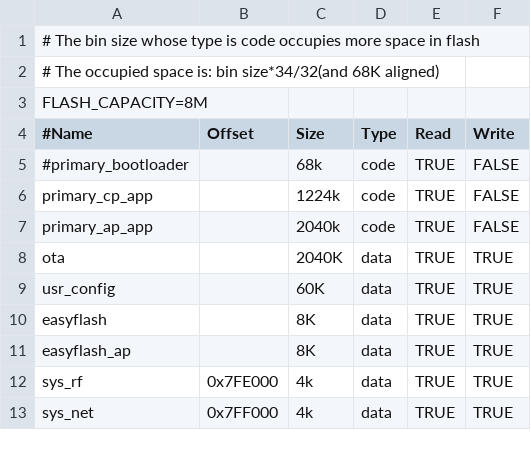
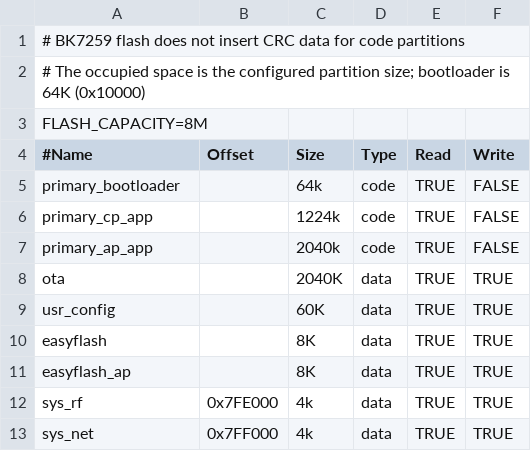
Before and after one commit to bekencorp/bk_solution_doorbell, a CSV file: projects/doorbell/partitions/bk7259/auto_partitions.csv, drawn as a sheet.

```diff
--- a/projects/doorbell/partitions/bk7259/auto_partitions.csv
+++ b/projects/doorbell/partitions/bk7259/auto_partitions.csv
@@ -1,6 +1,6 @@
-# The bin size whose type is code occupies more space in flash,,,,,
-# The occupied space is: bin size*34/32(and 68K aligned),,,,,
+# BK7259 flash does not insert CRC data for code partitions,,,,,
+# The occupied space is the configured partition size; bootloader is 64K (0x10000),,,,
 FLASH_CAPACITY=8M
 #Name,Offset,Size,Type,Read,Write
-#primary_bootloader,,68k,code,TRUE,FALSE
+primary_bootloader,,64k,code,TRUE,FALSE
 primary_cp_app,,1224k,code,TRUE,FALSE
```
Also changed, not shown: projects/doorbell_lp/partitions/bk7259/auto_partitions.csv, projects/doorbell_lp/partitions/bk7259/ram_regions.csv.
